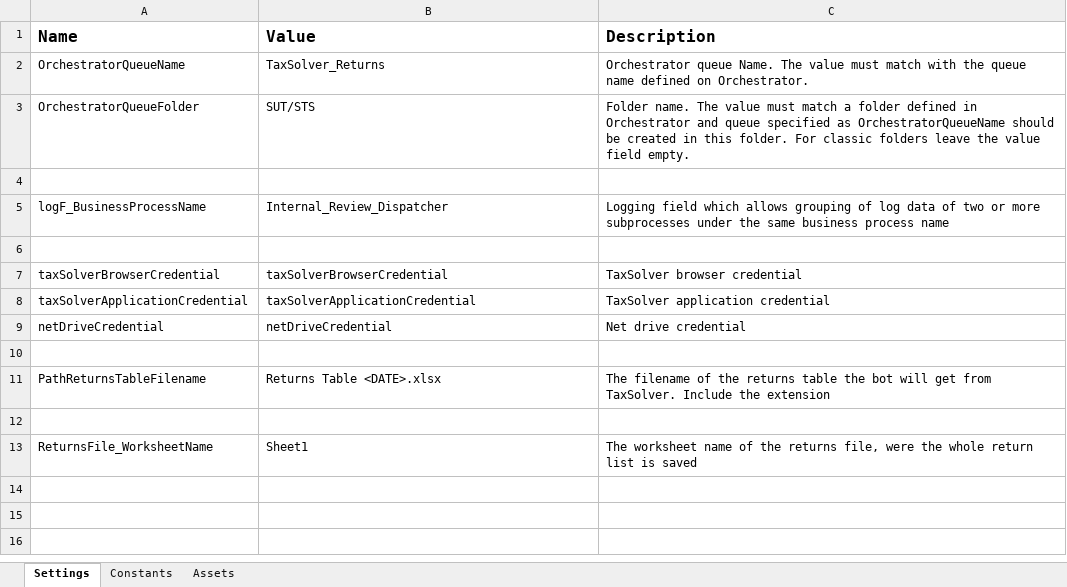
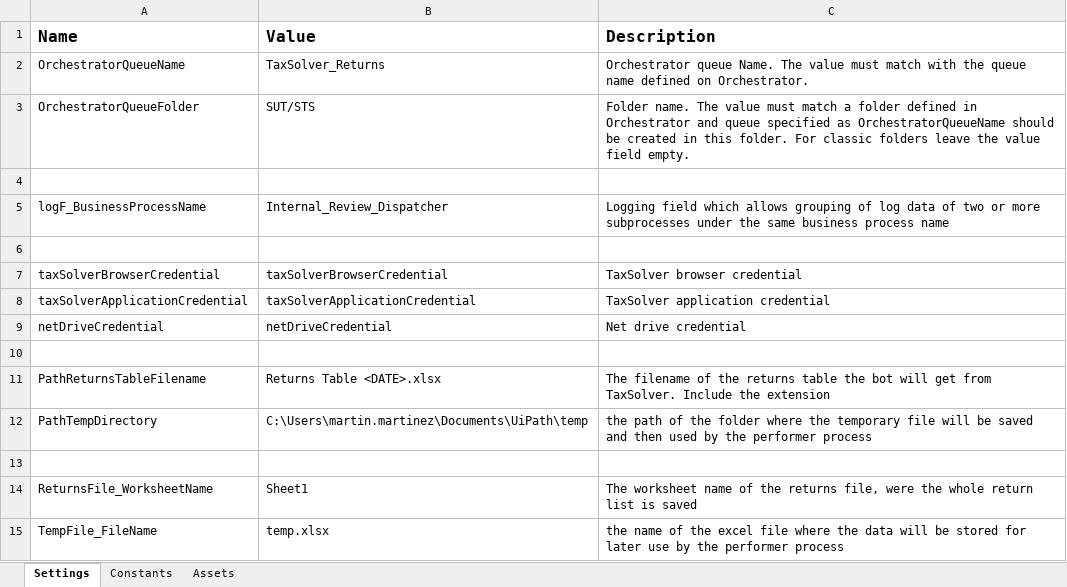
Before and after one commit to NahuelSovos98/STS_InternalReviewBot, an Excel workbook: STS IR Bot Dispatcher/Data/Config.xlsx, sheet Settings, drawn as a sheet; values as stored, in another font and other column widths than the file's, no borders; the diff names each change by its address in the sheet, - before the commit and + after, or states it on an @@ line.

Commit message:
Commit in relation to performing of the dispatcher and performer process

```diff
--- a/STS IR Bot Dispatcher/Data/Config.xlsx (sheet Settings)
+++ b/STS IR Bot Dispatcher/Data/Config.xlsx (sheet Settings)
+row 12: PathTempDirectory | C:\Users\martin.martinez\Documents\UiPath\temp | the path of the folder where the temporary file will be saved and then used by the performer process
+row 15: TempFile_FileName | temp.xlsx | the name of the excel file where the data will be stored for later use by the performer process
```
Also changed, not shown: STS IR Bot Performer/Data/Config.xlsx, 4 other files.
